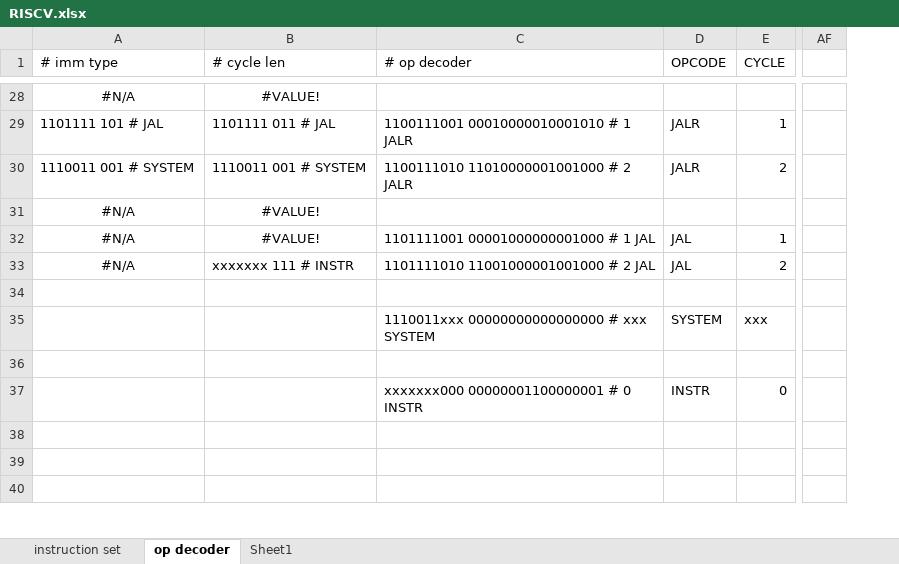
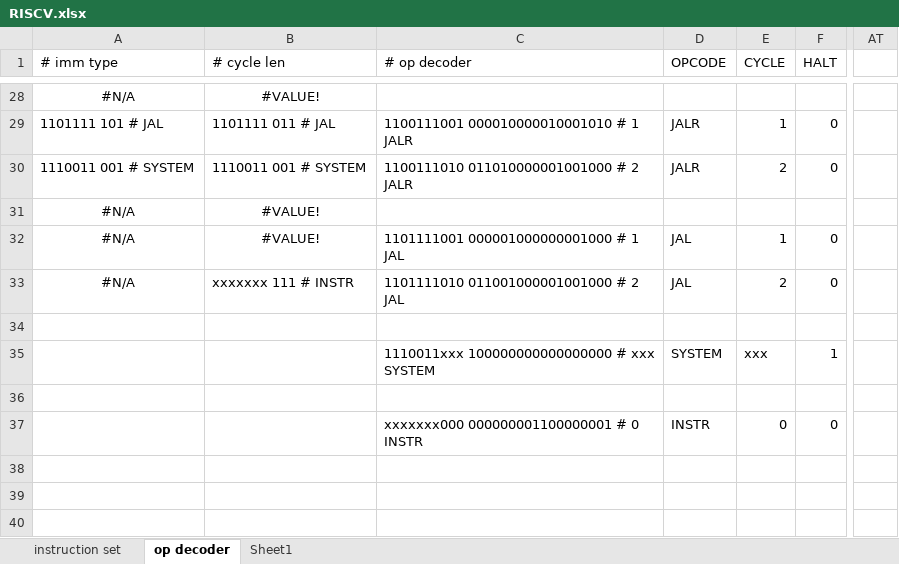
Before and after one commit to astro-zilla/nakedRISCV, an Excel workbook: logisim/RISCV.xlsx, sheet op decoder, drawn as a sheet; only a part is shown, gaps mark what is left out; values as stored, in another font and other column widths than the file's, no borders; conditional formats not drawn; removed rows and columns are numbered as before the commit, all else as after; the diff covers the shown part only; the diff names each change by its address in the sheet, - before the commit and + after, or states it on an @@ line.

```diff
--- a/logisim/RISCV.xlsx (sheet op decoder)
+++ b/logisim/RISCV.xlsx (sheet op decoder)
+column F (HALT), rows 29-37: 0 | 0 |  | 0 | 0 |  | 1 |  | 0
-column AF, empty
+column AT, empty
-C29 (# op decoder): 1100111001 00010000010001010 # 1 JALR
+C29 (# op decoder): 1100111001 000010000010001010 # 1 JALR
-C30 (# op decoder): 1100111010 11010000001001000 # 2 JALR
+C30 (# op decoder): 1100111010 011010000001001000 # 2 JALR
-C32 (# op decoder): 1101111001 00001000000001000 # 1 JAL
+C32 (# op decoder): 1101111001 000001000000001000 # 1 JAL
-C33 (# op decoder): 1101111010 11001000001001000 # 2 JAL
+C33 (# op decoder): 1101111010 011001000001001000 # 2 JAL
-C35 (# op decoder): 1110011xxx 00000000000000000 # xxx SYSTEM
+C35 (# op decoder): 1110011xxx 100000000000000000 # xxx SYSTEM
-C37 (# op decoder): xxxxxxx000 00000001100000001 # 0 INSTR
+C37 (# op decoder): xxxxxxx000 000000001100000001 # 0 INSTR
```
Also changed, not shown: 19 edited cells elsewhere in this sheet, formulas that keep their value, 21 other files.
